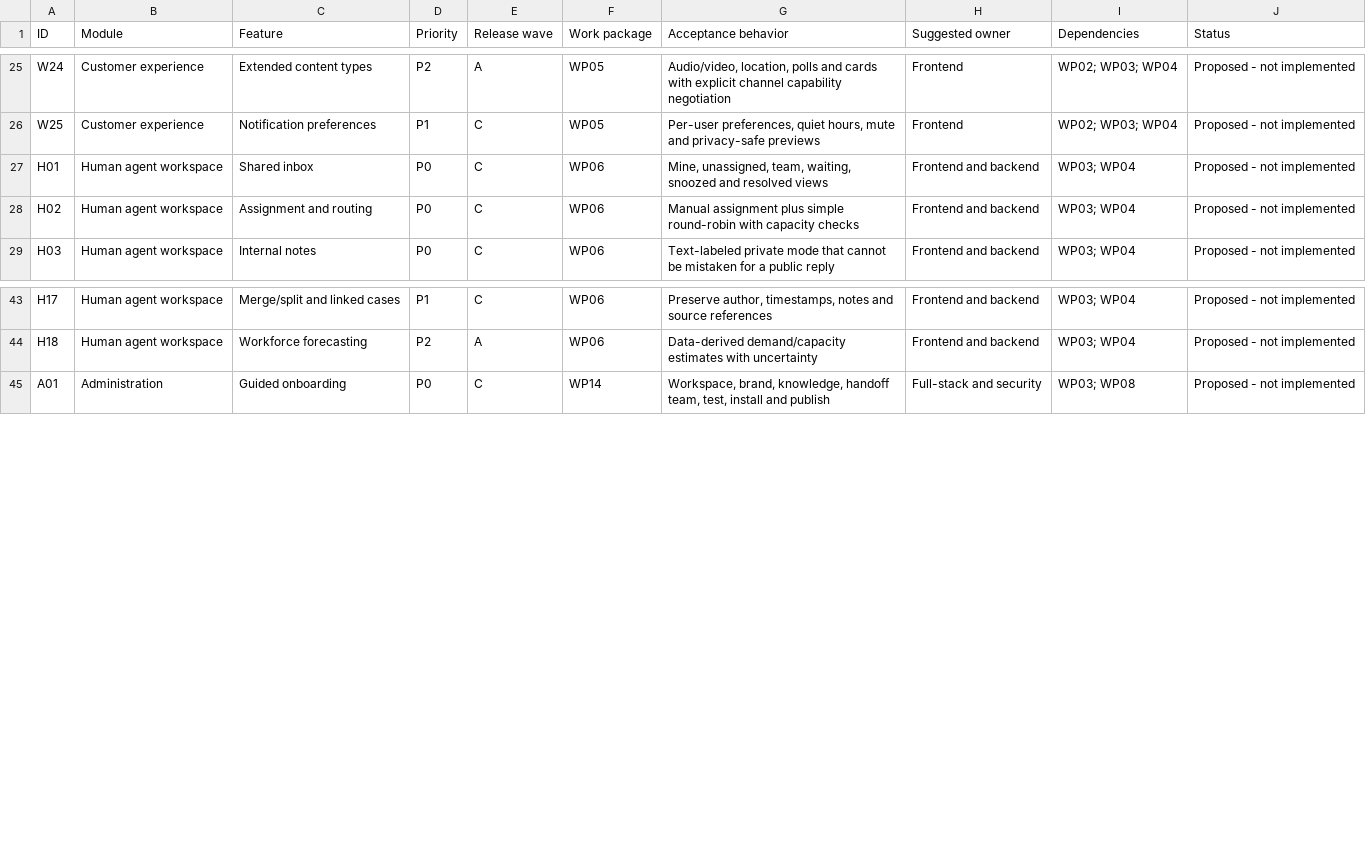
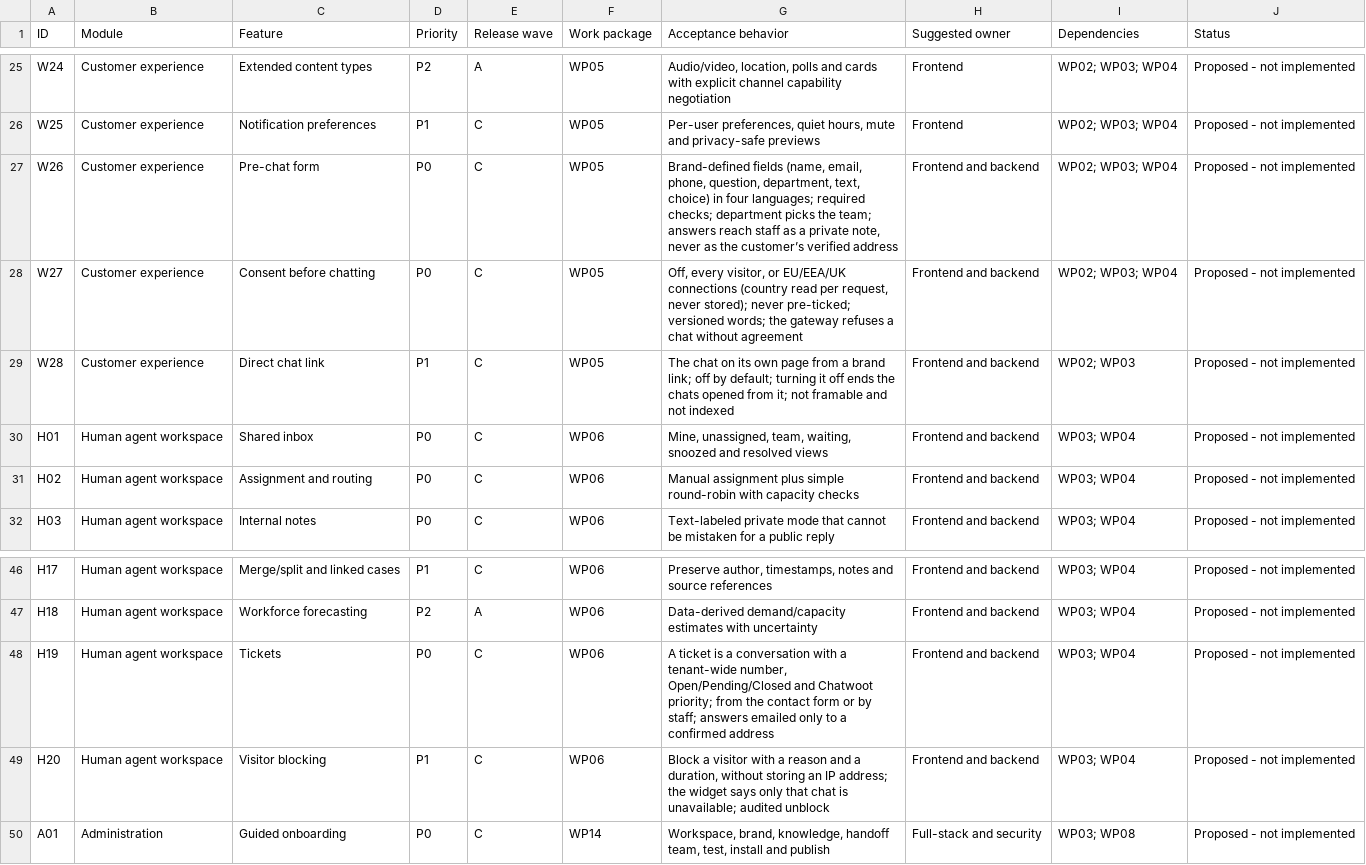
Before and after one commit to CodeWithJuber/Hamnivo, a CSV file: docs/blueprint/Development-Backlog.csv, drawn as a sheet; only a part is shown, gaps mark what is left out; the diff names each change by its address in the sheet, - before the commit and + after, or states it on an @@ line.

```diff
--- a/docs/blueprint/Development-Backlog.csv
+++ b/docs/blueprint/Development-Backlog.csv
+row 27: W26 | Customer experience | Pre-chat form | P0 | C | WP05 | Brand-defined fields (name, email, phone, question, department, text, choice) in four languages; required checks; department picks the team; answers reach staff as a private note, never as the customer’s verified address | Frontend and backend | WP02; WP03; WP04 | Proposed - not implemented
+row 28: W27 | Customer experience | Consent before chatting | P0 | C | WP05 | Off, every visitor, or EU/EEA/UK connections (country read per request, never stored); never pre-ticked; versioned words; the gateway refuses a chat without agreement | Frontend and backend | WP02; WP03; WP04 | Proposed - not implemented
+row 29: W28 | Customer experience | Direct chat link | P1 | C | WP05 | The chat on its own page from a brand link; off by default; turning it off ends the chats opened from it; not framable and not indexed | Frontend and backend | WP02; WP03 | Proposed - not implemented
+row 48: H19 | Human agent workspace | Tickets | P0 | C | WP06 | A ticket is a conversation with a tenant-wide number, Open/Pending/Closed and Chatwoot priority; from the contact form or by staff; answers emailed only to a confirmed address | Frontend and backend | WP03; WP04 | Proposed - not implemented
+row 49: H20 | Human agent workspace | Visitor blocking | P1 | C | WP06 | Block a visitor with a reason and a duration, without storing an IP address; the widget says only that chat is unavailable; audited unblock | Frontend and backend | WP03; WP04 | Proposed - not implemented
```
Also changed, not shown: docs/design/UX-State-Matrix.csv, 38 other files.
